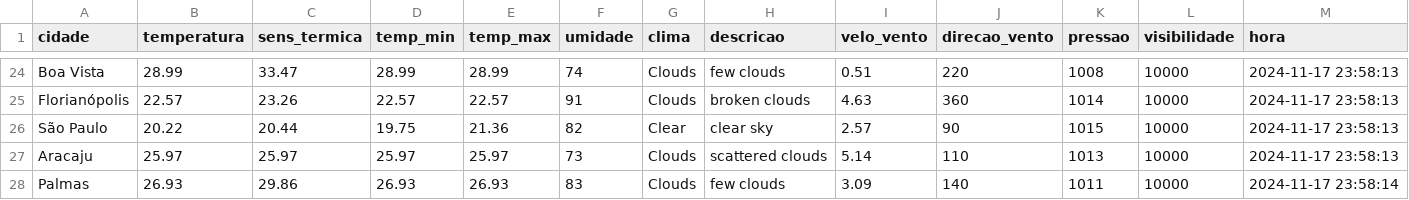
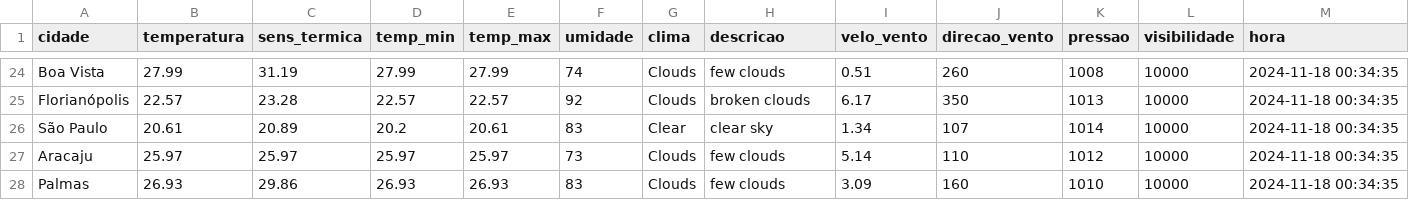
Before and after one commit to ThFenrir/integradorClimaDados, a CSV file: dados_clima_recente.csv, drawn as a sheet; only a part is shown, gaps mark what is left out; the diff covers the shown part only; the diff names each change by its address in the sheet, - before the commit and + after, or states it on an @@ line.

```diff
--- a/dados_clima_recente.csv
+++ b/dados_clima_recente.csv
-B24 (temperatura): 28.99
+B24 (temperatura): 27.99
-C24 (sens_termica): 33.47
+C24 (sens_termica): 31.19
-D24 (temp_min): 28.99
+D24 (temp_min): 27.99
-E24 (temp_max): 28.99
+E24 (temp_max): 27.99
-J24 (direcao_vento): 220
+J24 (direcao_vento): 260
-M24:M27 (hora): 2024-11-17 23:58:13
+M24:M27 (hora): 2024-11-18 00:34:35
-C25 (sens_termica): 23.26
+C25 (sens_termica): 23.28
-F25 (umidade): 91
+F25 (umidade): 92
-I25 (velo_vento): 4.63
+I25 (velo_vento): 6.17
-J25 (direcao_vento): 360
+J25 (direcao_vento): 350
-K25 (pressao): 1014
+K25 (pressao): 1013
-B26 (temperatura): 20.22
+B26 (temperatura): 20.61
-C26 (sens_termica): 20.44
+C26 (sens_termica): 20.89
-D26 (temp_min): 19.75
+D26 (temp_min): 20.2
-E26 (temp_max): 21.36
+E26 (temp_max): 20.61
-F26 (umidade): 82
+F26 (umidade): 83
-I26 (velo_vento): 2.57
+I26 (velo_vento): 1.34
-J26 (direcao_vento): 90
+J26 (direcao_vento): 107
-K26 (pressao): 1015
+K26 (pressao): 1014
-H27 (descricao): scattered clouds
+H27 (descricao): few clouds
-K27 (pressao): 1013
+K27 (pressao): 1012
-J28 (direcao_vento): 140
+J28 (direcao_vento): 160
-K28 (pressao): 1011
+K28 (pressao): 1010
-M28 (hora): 2024-11-17 23:58:14
+M28 (hora): 2024-11-18 00:34:35
```
Also changed, not shown: 107 edited cells elsewhere in this file.
